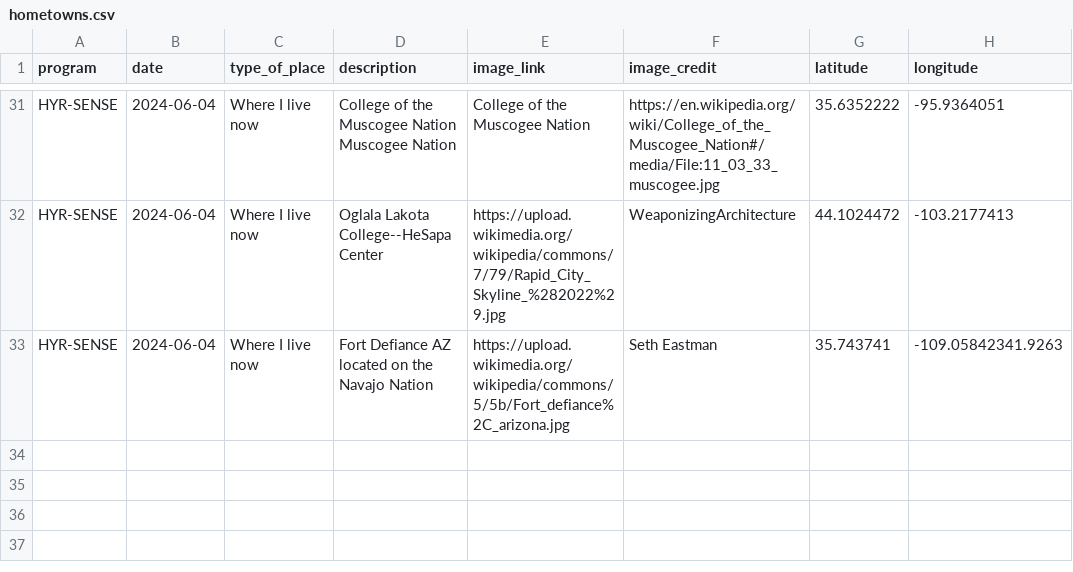
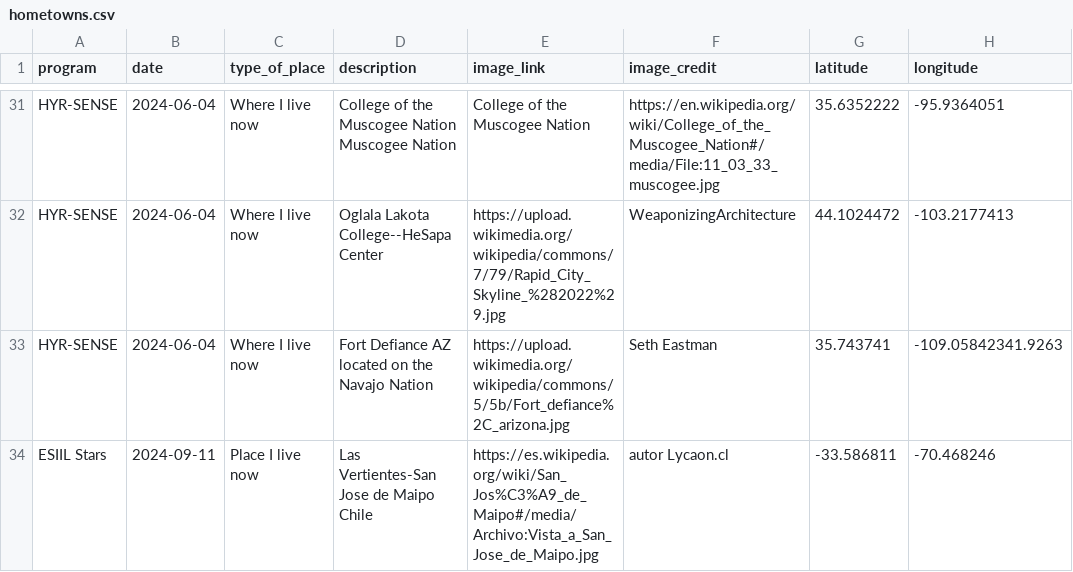
Before and after one commit to cu-esiil-edu/hometowns, a CSV file: hometowns.csv, drawn as a sheet; only a part is shown, gaps mark what is left out; the diff names each change by its address in the sheet, - before the commit and + after, or states it on an @@ line.

Commit message:
amarangunic update hometowns.csv

```diff
--- a/hometowns.csv
+++ b/hometowns.csv
+row 34: ESIIL Stars | 2024-09-11 | Place I live now | Las Vertientes-San Jose de Maipo Chile | https://es.wikipedia.org/wiki/San_Jos%C3%A9_de_Maipo#/media/Archivo:Vista_a_San_Jose_de_Maipo.jpg | autor Lycaon.cl | -33.586811 | -70.468246
```
